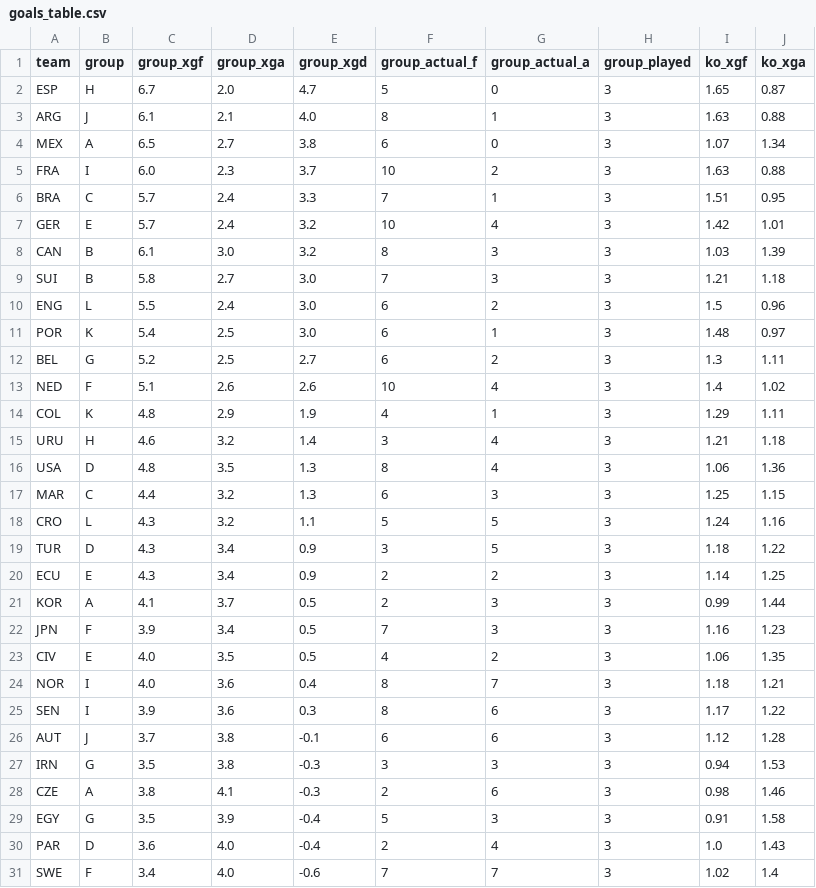
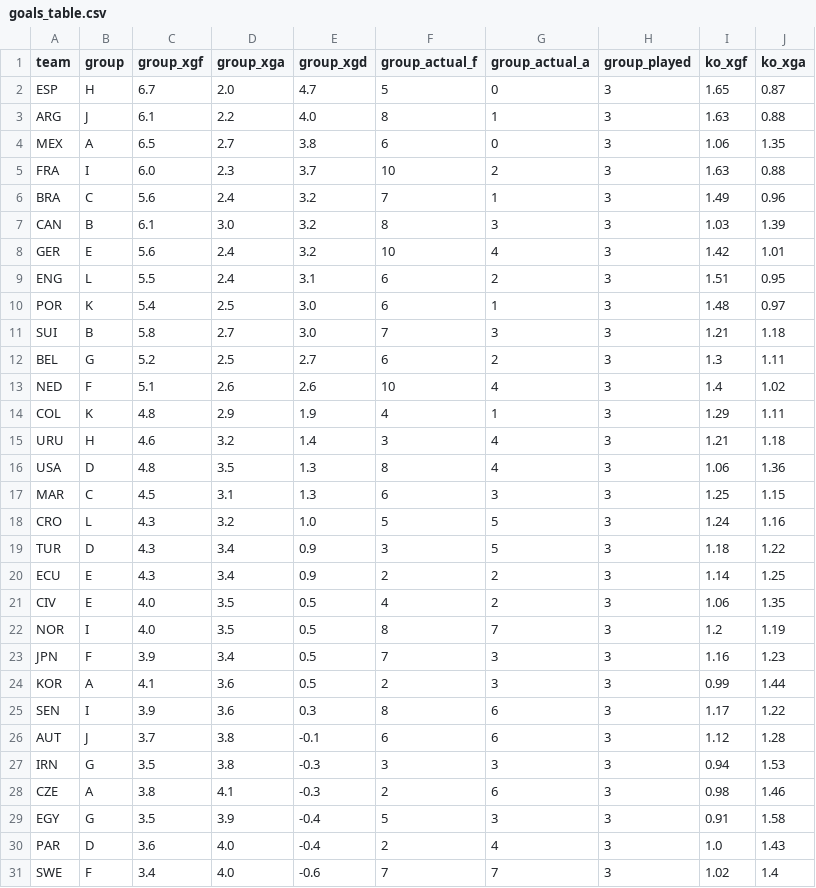
Before and after one commit to SiddharthaThakur/worldcup-iq, a CSV file: data/predictions/goals_table.csv, drawn as a sheet; only a part is shown; the diff covers the shown part only.

```diff
--- a/data/predictions/goals_table.csv
+++ b/data/predictions/goals_table.csv
@@ -2,11 +2,11 @@ team,group,group_xgf,group_xga,group_xgd,group_actual_f,group_actual_a,group_pla
 ESP,H,6.7,2.0,4.7,5,0,3,1.65,0.87
-ARG,J,6.1,2.1,4.0,8,1,3,1.63,0.88
-MEX,A,6.5,2.7,3.8,6,0,3,1.07,1.34
+ARG,J,6.1,2.2,4.0,8,1,3,1.63,0.88
+MEX,A,6.5,2.7,3.8,6,0,3,1.06,1.35
 FRA,I,6.0,2.3,3.7,10,2,3,1.63,0.88
-BRA,C,5.7,2.4,3.3,7,1,3,1.51,0.95
-GER,E,5.7,2.4,3.2,10,4,3,1.42,1.01
+BRA,C,5.6,2.4,3.2,7,1,3,1.49,0.96
 CAN,B,6.1,3.0,3.2,8,3,3,1.03,1.39
+GER,E,5.6,2.4,3.2,10,4,3,1.42,1.01
+ENG,L,5.5,2.4,3.1,6,2,3,1.51,0.95
+POR,K,5.4,2.5,3.0,6,1,3,1.48,0.97
 SUI,B,5.8,2.7,3.0,7,3,3,1.21,1.18
-ENG,L,5.5,2.4,3.0,6,2,3,1.5,0.96
-POR,K,5.4,2.5,3.0,6,1,3,1.48,0.97
 BEL,G,5.2,2.5,2.7,6,2,3,1.3,1.11
@@ -16,10 +16,10 @@ URU,H,4.6,3.2,1.4,3,4,3,1.21,1.18
 USA,D,4.8,3.5,1.3,8,4,3,1.06,1.36
-MAR,C,4.4,3.2,1.3,6,3,3,1.25,1.15
-CRO,L,4.3,3.2,1.1,5,5,3,1.24,1.16
+MAR,C,4.5,3.1,1.3,6,3,3,1.25,1.15
+CRO,L,4.3,3.2,1.0,5,5,3,1.24,1.16
 TUR,D,4.3,3.4,0.9,3,5,3,1.18,1.22
 ECU,E,4.3,3.4,0.9,2,2,3,1.14,1.25
-KOR,A,4.1,3.7,0.5,2,3,3,0.99,1.44
+CIV,E,4.0,3.5,0.5,4,2,3,1.06,1.35
+NOR,I,4.0,3.5,0.5,8,7,3,1.2,1.19
 JPN,F,3.9,3.4,0.5,7,3,3,1.16,1.23
-CIV,E,4.0,3.5,0.5,4,2,3,1.06,1.35
-NOR,I,4.0,3.6,0.4,8,7,3,1.18,1.21
+KOR,A,4.1,3.6,0.5,2,3,3,0.99,1.44
 SEN,I,3.9,3.6,0.3,8,6,3,1.17,1.22
```
Also changed, not shown: 1 moved row and 6 edited cells elsewhere in this file, data/predictions/advancement.csv, data/predictions/champion_history.csv, 5 other files.
